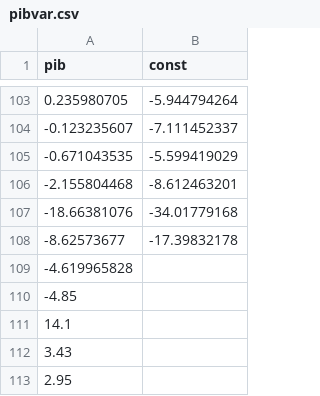
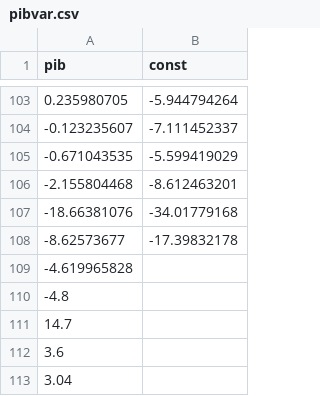
Before and after one commit to claudiodanielpc/forecast, a CSV file: pibvar.csv, drawn as a sheet; only a part is shown, gaps mark what is left out.

```diff
--- a/pibvar.csv
+++ b/pibvar.csv
@@ -109,5 +109,5 @@ pib,const
 -4.619965828,
--4.85,
-14.1,
-3.43,
-2.95,
+-4.8,
+14.7,
+3.6,
+3.04,
```
Also changed, not shown: 4 other files.
